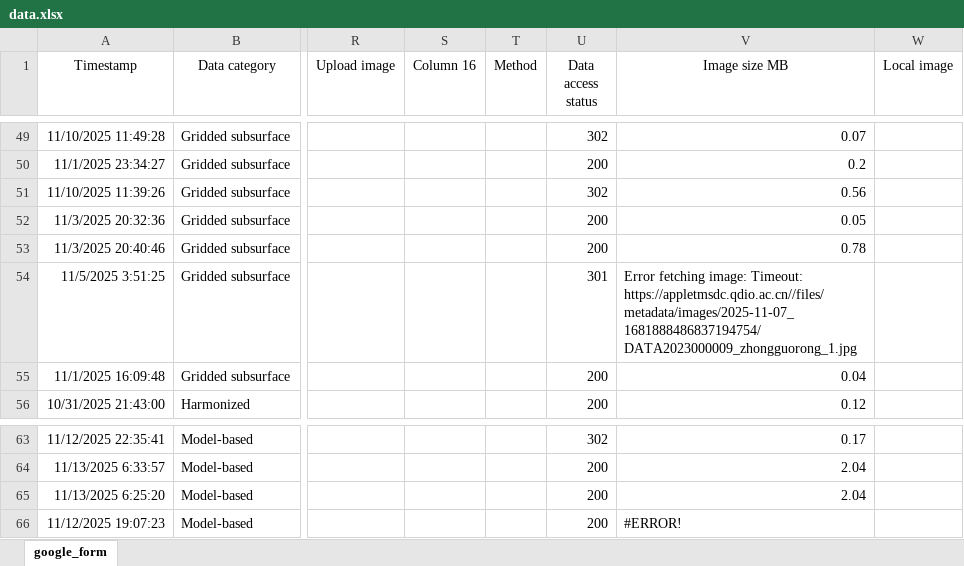
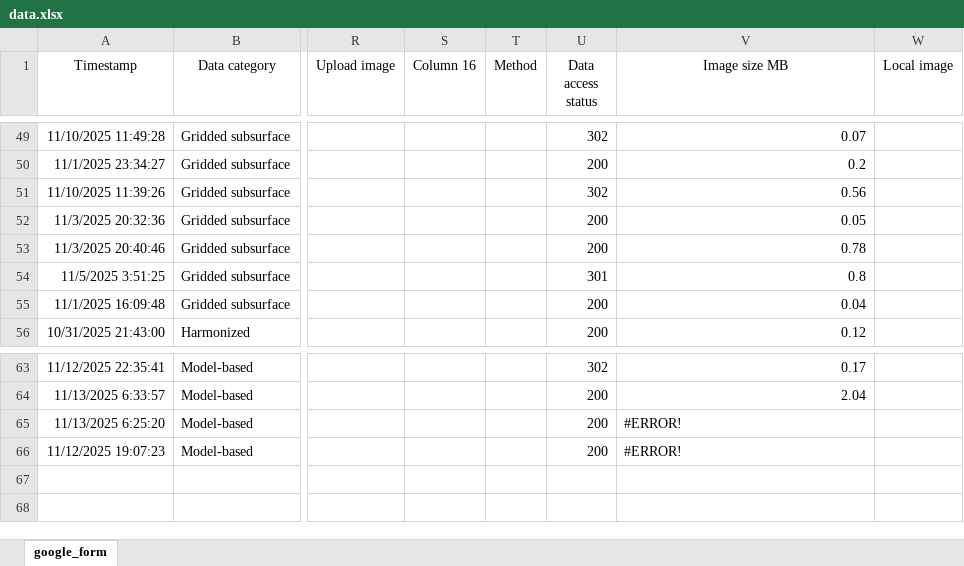
Before and after one commit to OceanCO2/co2-products, an Excel workbook: docs/data.xlsx, sheet google_form, drawn as a sheet; only a part is shown, gaps mark what is left out; values as stored, in another font and other column widths than the file's, no borders; charts and pictures and conditional formats and table styles not drawn; the diff covers the shown part only; the diff names each change by its address in the sheet, - before the commit and + after, or states it on an @@ line.

```diff
--- a/docs/data.xlsx (sheet google_form)
+++ b/docs/data.xlsx (sheet google_form)
-V54 (Image size MB): Error fetching image: Timeout: https://appletmsdc.qdio.ac.cn//files/metadata/images/2025-11-07_1681888486837194754/DATA2023000009_zhongguorong_1.jpg
+V54 (Image size MB): 0.8
-V65 (Image size MB): 2.04
+V65 (Image size MB): #ERROR!
```
Also changed, not shown: 12 edited cells and cell formats elsewhere in this sheet, 1 other file.
